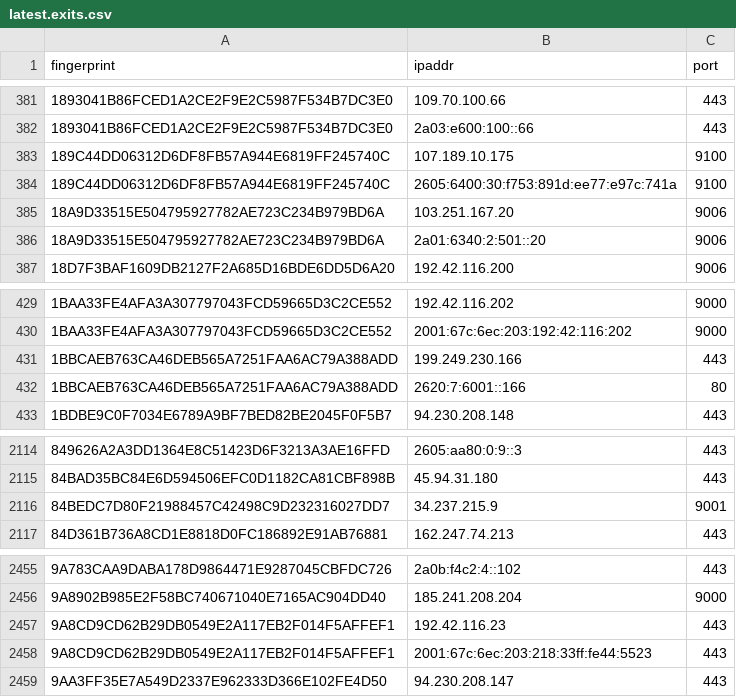
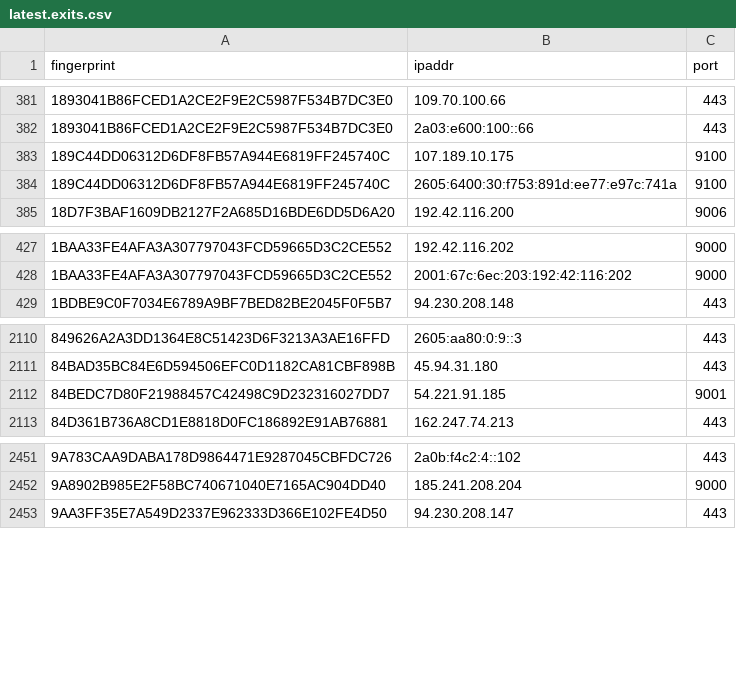
Before and after one commit to alireza-rezaee/tor-nodes, a CSV file: latest.exits.csv, drawn as a sheet; only a part is shown, gaps mark what is left out.

```diff
--- a/latest.exits.csv
+++ b/latest.exits.csv
@@ -384,4 +384,2 @@ fingerprint, ipaddr, port
 189C44DD06312D6DF8FB57A944E6819FF245740C, 2605:6400:30:f753:891d:ee77:e97c:741a, 9100
-18A9D33515E504795927782AE723C234B979BD6A, 103.251.167.20, 9006
-18A9D33515E504795927782AE723C234B979BD6A, 2a01:6340:2:501::20, 9006
 18D7F3BAF1609DB2127F2A685D16BDE6DD5D6A20, 192.42.116.200, 9006
@@ -430,4 +428,2 @@ fingerprint, ipaddr, port
 1BAA33FE4AFA3A307797043FCD59665D3C2CE552, 2001:67c:6ec:203:192:42:116:202, 9000
-1BBCAEB763CA46DEB565A7251FAA6AC79A388ADD, 199.249.230.166, 443
-1BBCAEB763CA46DEB565A7251FAA6AC79A388ADD, 2620:7:6001::166, 80
 1BDBE9C0F7034E6789A9BF7BED82BE2045F0F5B7, 94.230.208.148, 443
@@ -2115,3 +2111,3 @@ fingerprint, ipaddr, port
 84BAD35BC84E6D594506EFC0D1182CA81CBF898B, 45.94.31.180, 443
-84BEDC7D80F21988457C42498C9D232316027DD7, 34.237.215.9, 9001
+84BEDC7D80F21988457C42498C9D232316027DD7, 54.221.91.185, 9001
 84D361B736A8CD1E8818D0FC186892E91AB76881, 162.247.74.213, 443
@@ -2456,4 +2452,2 @@ fingerprint, ipaddr, port
 9A8902B985E2F58BC740671040E7165AC904DD40, 185.241.208.204, 9000
-9A8CD9CD62B29DB0549E2A117EB2F014F5AFFEF1, 192.42.116.23, 443
-9A8CD9CD62B29DB0549E2A117EB2F014F5AFFEF1, 2001:67c:6ec:203:218:33ff:fe44:5523, 443
 9AA3FF35E7A549D2337E962333D366E102FE4D50, 94.230.208.147, 443
```
Also changed, not shown: latest.all.csv, latest.guards.csv.
